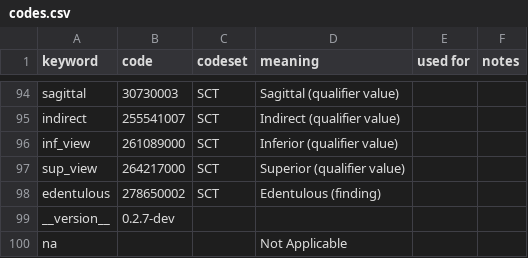
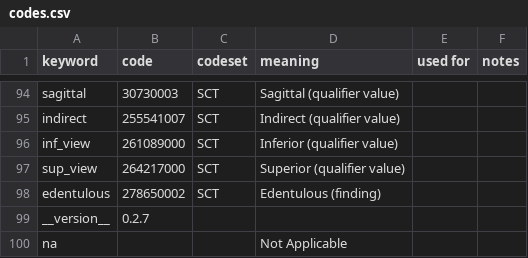
Before and after one commit to open-ortho/dent-oip, a CSV file: source/tables/codes.csv, drawn as a sheet; only a part is shown, gaps mark what is left out.

```diff
--- a/source/tables/codes.csv
+++ b/source/tables/codes.csv
@@ -98,3 +98,3 @@ sup_view,264217000,SCT,Superior (qualifier value),,
 edentulous,278650002,SCT,Edentulous (finding),,
-__version__,0.2.7-dev,,,,
+__version__,0.2.7,,,,
 na,,,Not Applicable,,
```
Also changed, not shown: source/tables/views.csv, 3 other files.
